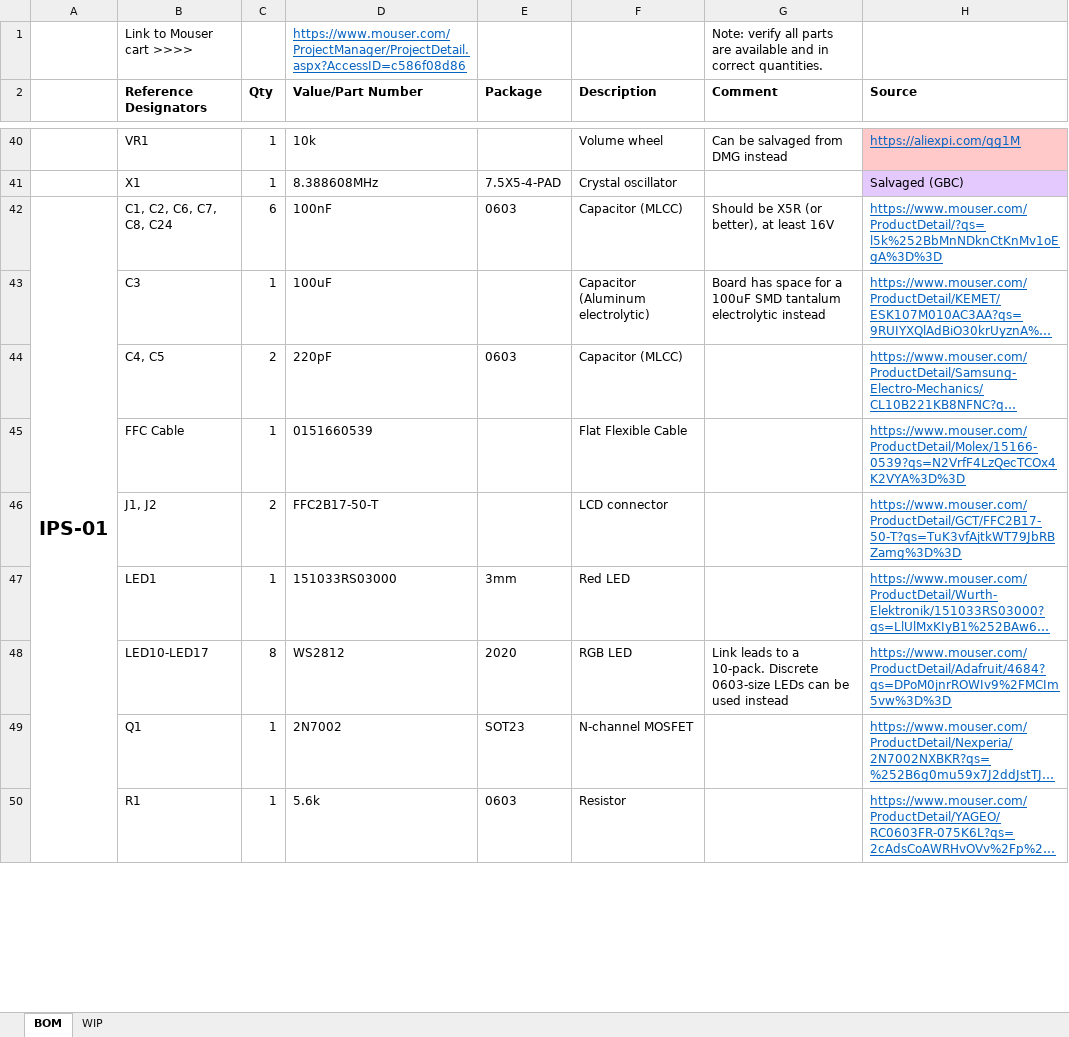
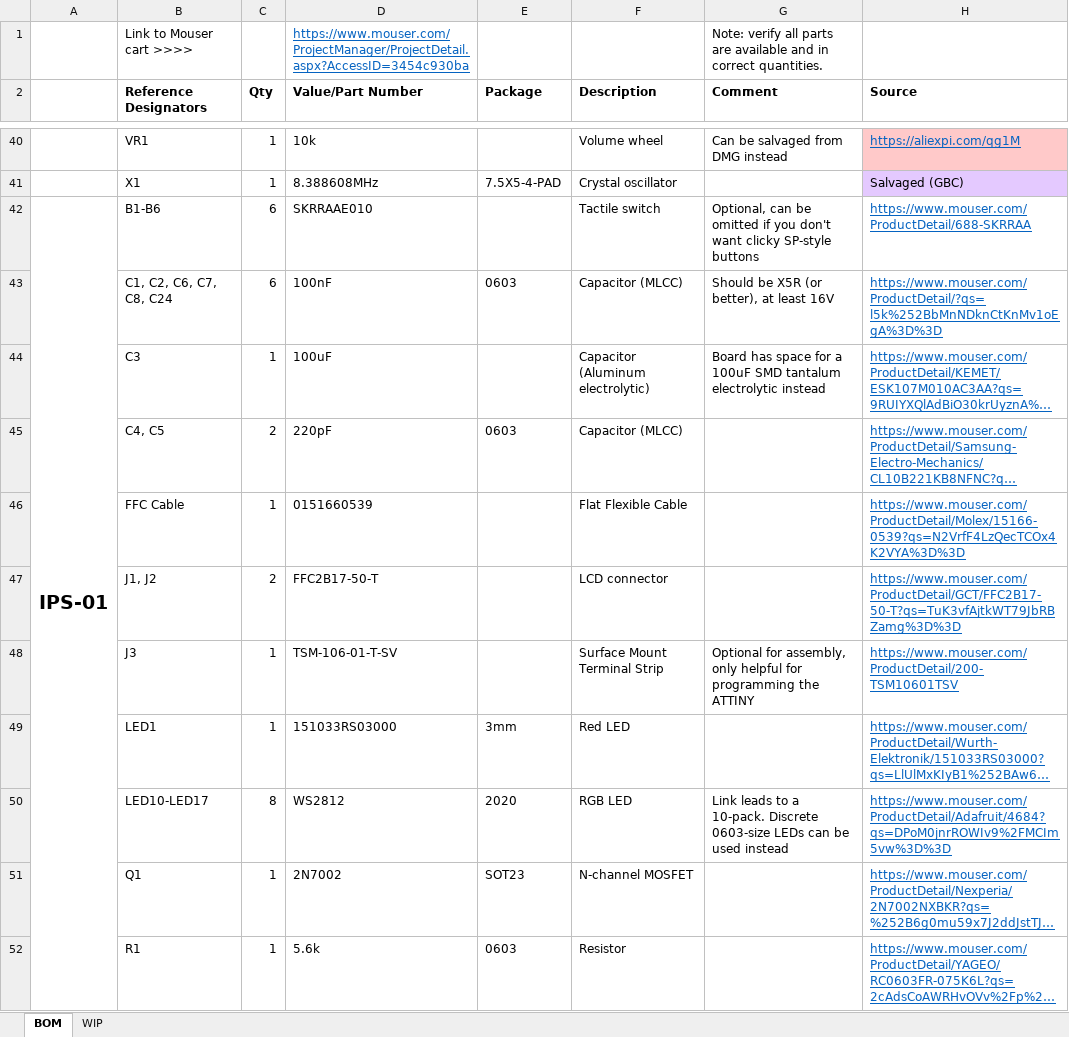
Before and after one commit to MouseBiteLabs/Game-Boy-DMG-Color, an Excel workbook: BOM.xlsx, sheet BOM, drawn as a sheet; only a part is shown, gaps mark what is left out; long unchanged cells end in …; values as stored, in another font and other column widths than the file's, no borders; removed rows and columns are numbered as before the commit, all else as after; the diff covers the shown part only; the diff names each change by its address in the sheet, - before the commit and + after, or states it on an @@ line.

Commit message:
Add files via upload

```diff
--- a/BOM.xlsx (sheet BOM)
+++ b/BOM.xlsx (sheet BOM)
-D1 (Value/Part Number): https://www.mouser.com/ProjectManager/ProjectDetail.aspx?AccessID=c586f08d86
+D1 (Value/Part Number): https://www.mouser.com/ProjectManager/ProjectDetail.aspx?AccessID=3454c930ba
+row 42: IPS-01 | B1-B6 | 6 | SKRRAAE010 |  | Tactile switch | Optional, can be omitted if you don't want clicky SP-style buttons | https://www.mouser.com/ProductDetail/688-SKRRAA
-A43: IPS-01
+A43: (empty)
-A42:A61 merged
+row 48:  | J3 | 1 | TSM-106-01-T-SV |  | Surface Mount Terminal Strip | Optional for assembly, only helpful for programming the ATTINY | https://www.mouser.com/ProductDetail/200-TSM10601TSV
```
Also changed, not shown: 3 edited cells elsewhere in this sheet.
